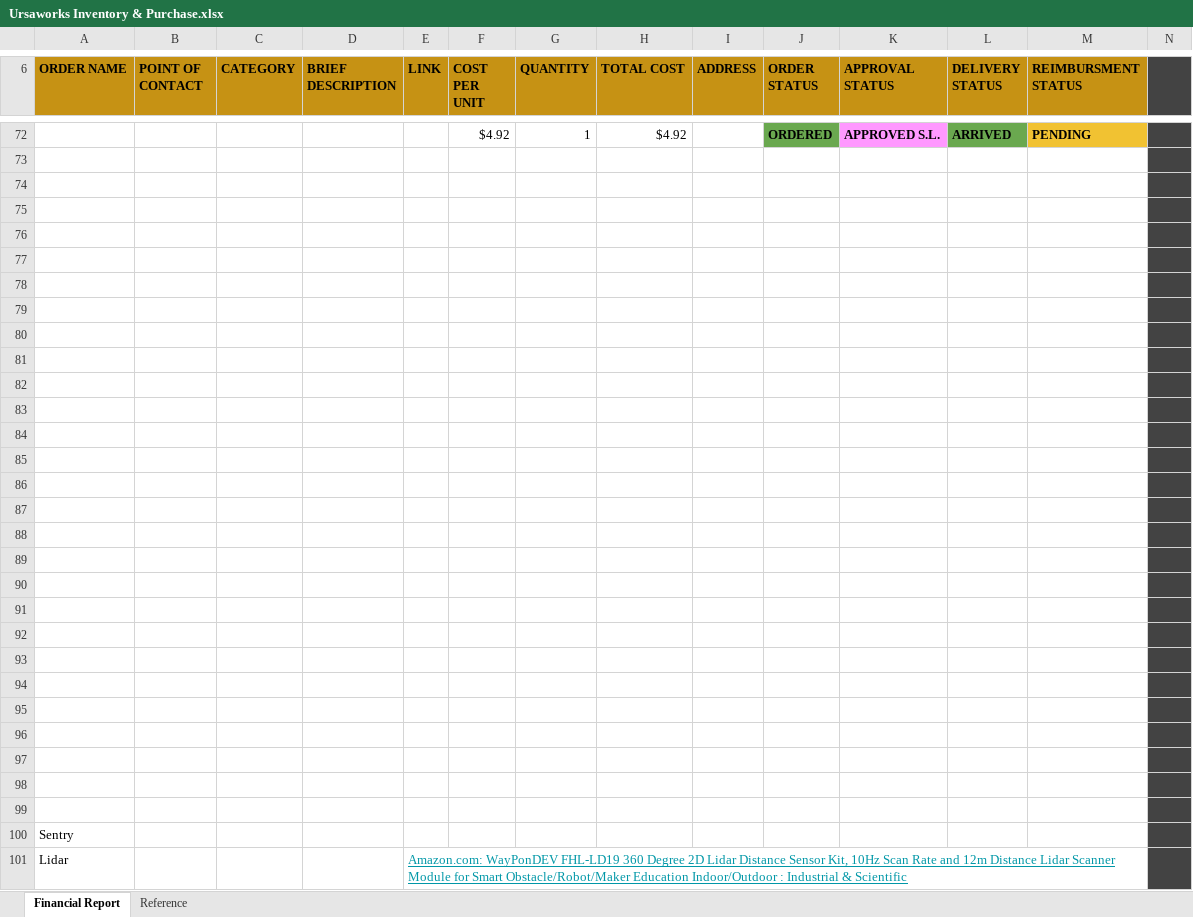
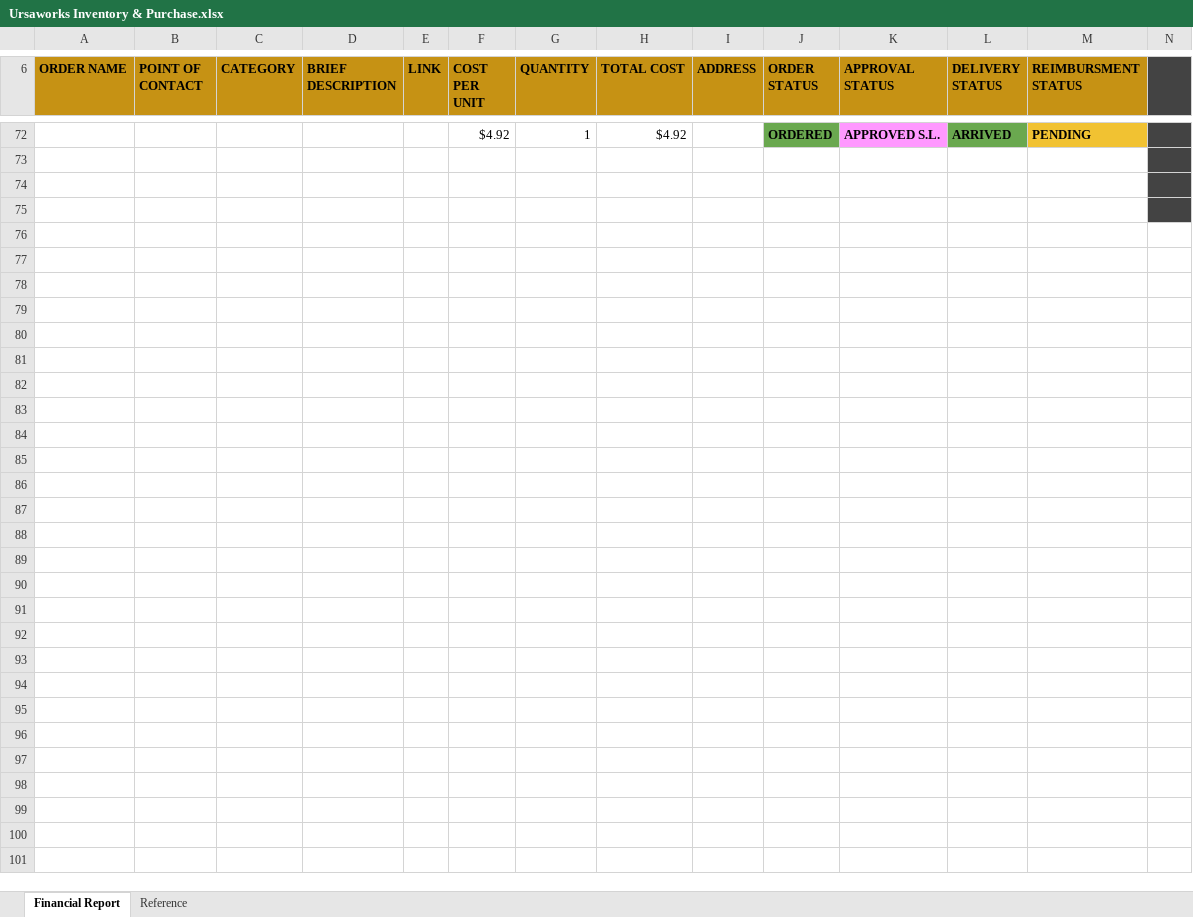
Before and after one commit to UrsaworksRM/Ursaworks, an Excel workbook: Ursaworks Inventory & Purchase.xlsx, sheet Financial Report, drawn as a sheet; only a part is shown, gaps mark what is left out; values as stored, in another font and other column widths than the file's, no borders; charts and pictures and conditional formats and table styles not drawn; rows hold the shown columns only; the diff names each change by its address in the sheet, - before the commit and + after, or states it on an @@ line.

Commit message:
Strange commit issue with recent purchase form
testing commit. I expect Sentry section to be populated with lidar item

```diff
--- a/Ursaworks Inventory & Purchase.xlsx (sheet Financial Report)
+++ b/Ursaworks Inventory & Purchase.xlsx (sheet Financial Report)
-row 76: (empty)
-row 77: (empty)
-row 78: (empty)
-row 79: (empty)
-row 80: (empty)
-row 81: (empty)
-row 82: (empty)
-row 83: (empty)
-row 84: (empty)
-row 85: (empty)
-row 86: (empty)
-row 87: (empty)
-row 88: (empty)
-row 89: (empty)
-row 90: (empty)
-row 91: (empty)
-row 92: (empty)
-row 93: (empty)
-row 94: (empty)
-row 95: (empty)
-row 96: (empty)
-row 97: (empty)
-row 98: (empty)
-row 99: (empty)
-row 100: Sentry
-row 101: Lidar |  |  |  | Amazon.com: WayPonDEV FHL-LD19 360 Degree 2D Lidar Distance Sensor Kit, 10Hz Scan Rate and 12m Distance Lidar Scanner Module for Smart Obstacle/Robot/Maker Education Indoor/Outdoor : Industrial & Scientific
```
